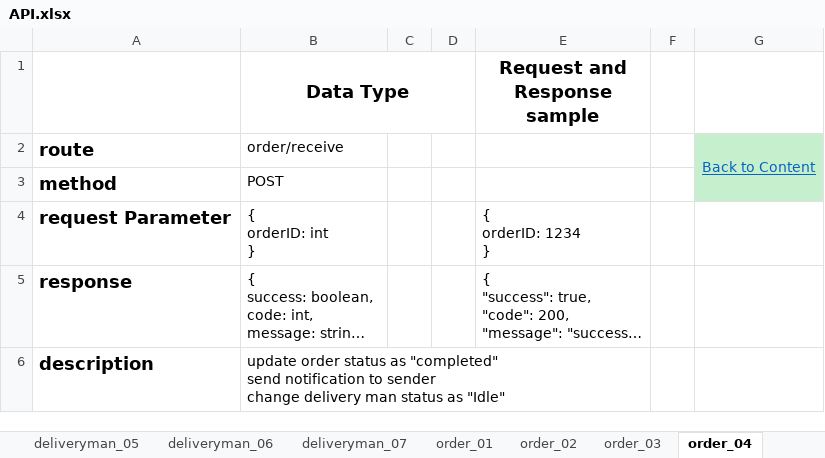
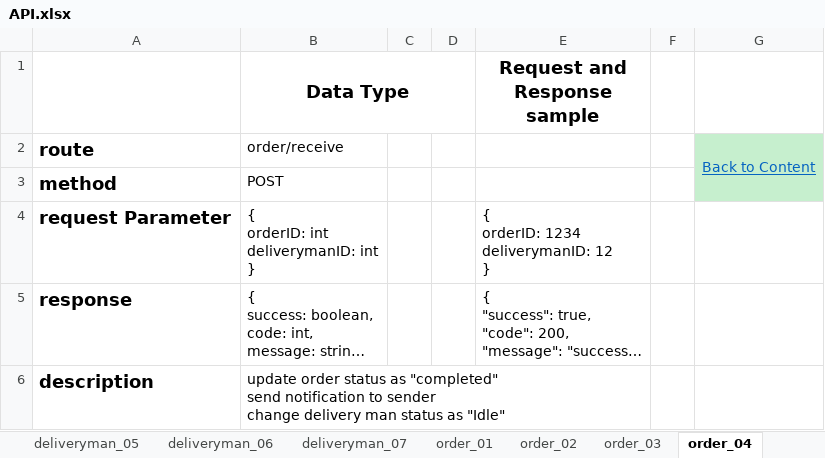
Before and after one commit to giantdev91/GoDelivery, an Excel workbook: design/API.xlsx, sheet order_04, drawn as a sheet; long unchanged cells end in …; values as stored, in another font and other column widths than the file's, no borders; ↵ is a line break in a cell; the diff names each change by its address in the sheet, - before the commit and + after, or states it on an @@ line.

```diff
--- a/design/API.xlsx (sheet order_04)
+++ b/design/API.xlsx (sheet order_04)
-B4 (Data Type): { ↵ orderID: int ↵ }
+B4 (Data Type): { ↵ orderID: int ↵ deliverymanID: int ↵ }
-E4 (Request and Response sample): { ↵ orderID: 1234 ↵ }
+E4 (Request and Response sample): { ↵ orderID: 1234 ↵ deliverymanID: 12 ↵ }
```
Also changed, not shown: sheet Contents, sheet client_02, sheet client_03, sheet client_08, sheet order_06, sheet client_04, 8 more sheets, other sheet tabs, design/DB.xlsx.
